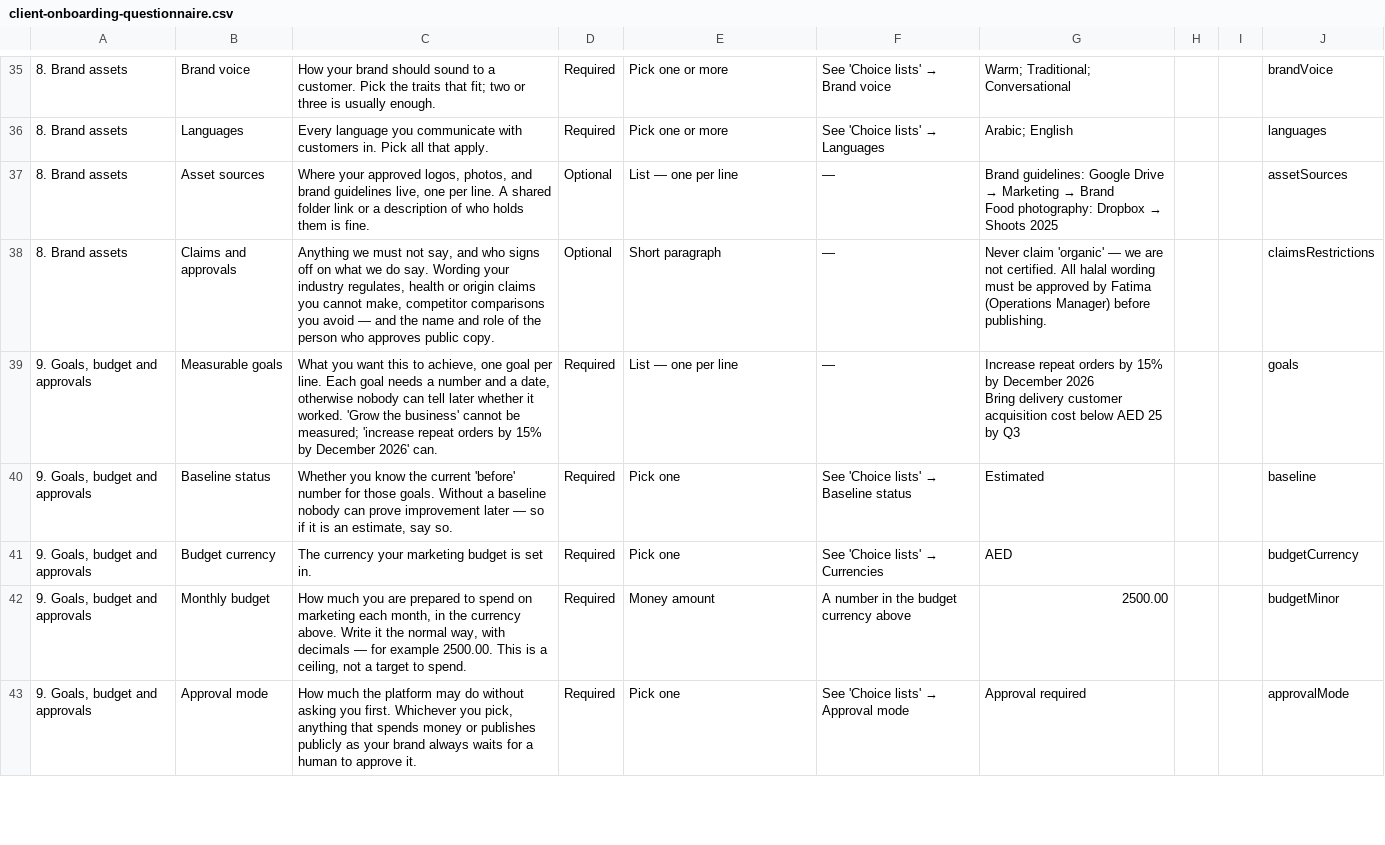
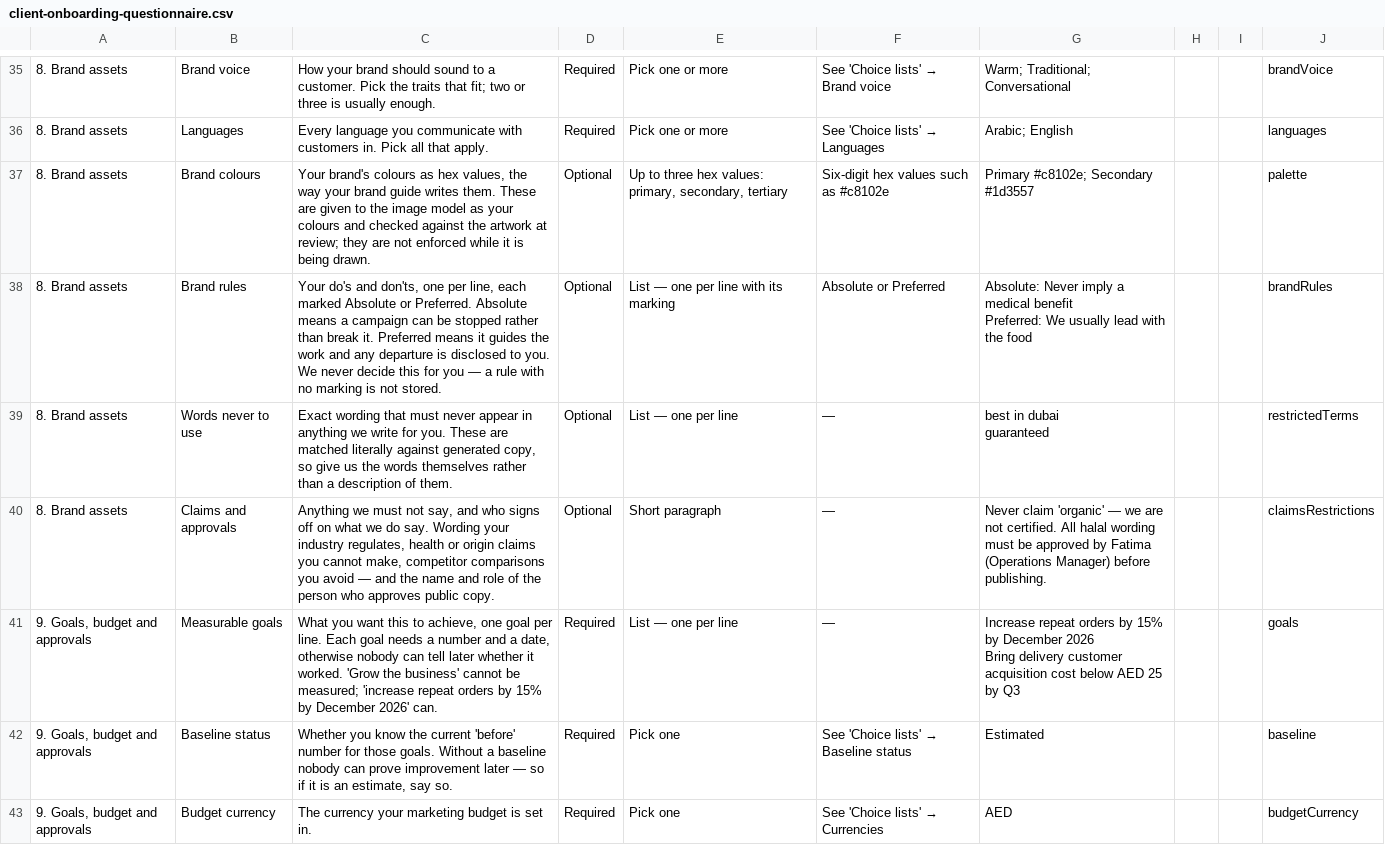
Before and after one commit to Jishnu-Satheesh/ai-revenue-os, a CSV file: docs/onboarding/client-onboarding-questionnaire.csv, drawn as a sheet; only a part is shown, gaps mark what is left out; the shorter side is filled out with more unchanged rows; addresses are those after the commit; ↵ is a line break in a cell; the diff names each change by its address in the sheet, - before the commit and + after, or states it on an @@ line.

```diff
--- a/docs/onboarding/client-onboarding-questionnaire.csv
+++ b/docs/onboarding/client-onboarding-questionnaire.csv
+row 37: 8. Brand assets | Brand colours | Your brand's colours as hex values, the way your brand guide writes them. These are given to the image model as your colours and checked against the artwork at review; they are not enforced while it is being drawn. | Optional | Up to three hex values: primary, secondary, tertiary | Six-digit hex values such as #c8102e | Primary #c8102e; Secondary #1d3557 |  |  | palette
+row 38: 8. Brand assets | Brand rules | Your do's and don'ts, one per line, each marked Absolute or Preferred. Absolute means a campaign can be stopped rather than break it. Preferred means it guides the work and any departure is disclosed to you. We never decide this for you — a rule with no marking is not stored. | Optional | List — one per line with its marking | Absolute or Preferred | Absolute: Never imply a medical benefit ↵ Preferred: We usually lead with the food |  |  | brandRules
-B39: Asset sources
+B39: Words never to use
-C39: Where your approved logos, photos, and brand guidelines live, one per line. A shared folder link or a description of who holds them is fine.
+C39: Exact wording that must never appear in anything we write for you. These are matched literally against generated copy, so give us the words themselves rather than a description of them.
@@ G39: Brand guidelines: Google Drive → Marketing → Brand ↵ Food photography: Dropbox → Shoots 2025 → best in dubai ↵ guaranteed @@
-J39: assetSources
+J39: restrictedTerms
```
Also changed, not shown: 9 other files.
